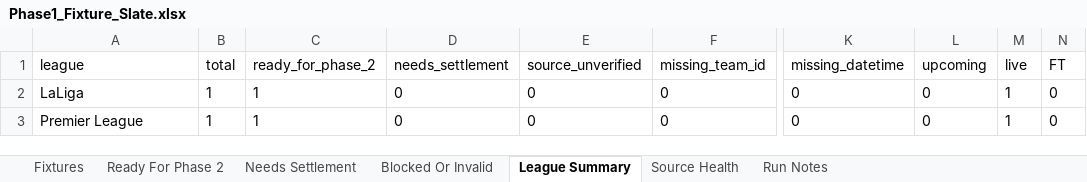
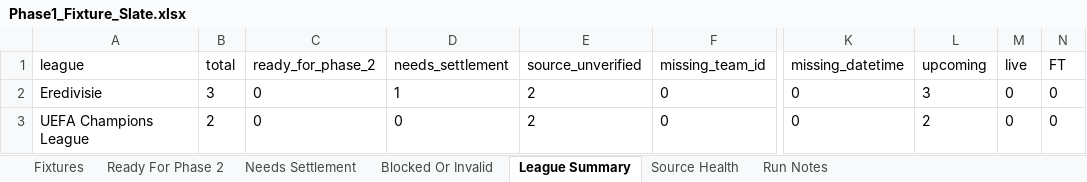
Before and after one commit to Looneyz25/SoccerStats, an Excel workbook: docs/agent-system/outputs/Phase1_Fixture_Slate.xlsx, sheet League Summary, drawn as a sheet; only a part is shown, gaps mark what is left out; values as stored, in another font and other column widths than the file's, no borders; the diff names each change by its address in the sheet, - before the commit and + after, or states it on an @@ line.

Commit message:
Auto-push 2026-05-06T01:40: settle results + forecasts

```diff
--- a/docs/agent-system/outputs/Phase1_Fixture_Slate.xlsx (sheet League Summary)
+++ b/docs/agent-system/outputs/Phase1_Fixture_Slate.xlsx (sheet League Summary)
-A2 (league): LaLiga
+A2 (league): Eredivisie
-B2 (total): 1
+B2 (total): 3
-C2:C3 (ready_for_phase_2): 1
+C2:C3 (ready_for_phase_2): 0
-D2 (needs_settlement): 0
+D2 (needs_settlement): 1
-E2:E3 (source_unverified): 0
+E2:E3 (source_unverified): 2
-L2 (upcoming): 0
+L2 (upcoming): 3
-M2:M3 (live): 1
+M2:M3 (live): 0
-A3 (league): Premier League
+A3 (league): UEFA Champions League
-B3 (total): 1
+B3 (total): 2
-L3 (upcoming): 0
+L3 (upcoming): 2
```
Also changed, not shown: sheet Fixtures, sheet Blocked Or Invalid, sheet Ready For Phase 2, sheet Needs Settlement, sheet Source Health, sheet Run Notes, docs/agent-system/outputs/Phase2_Odds_Slate.xlsx, docs/agent-system/outputs/Phase3_Team_Context.xlsx, 19 other files.
